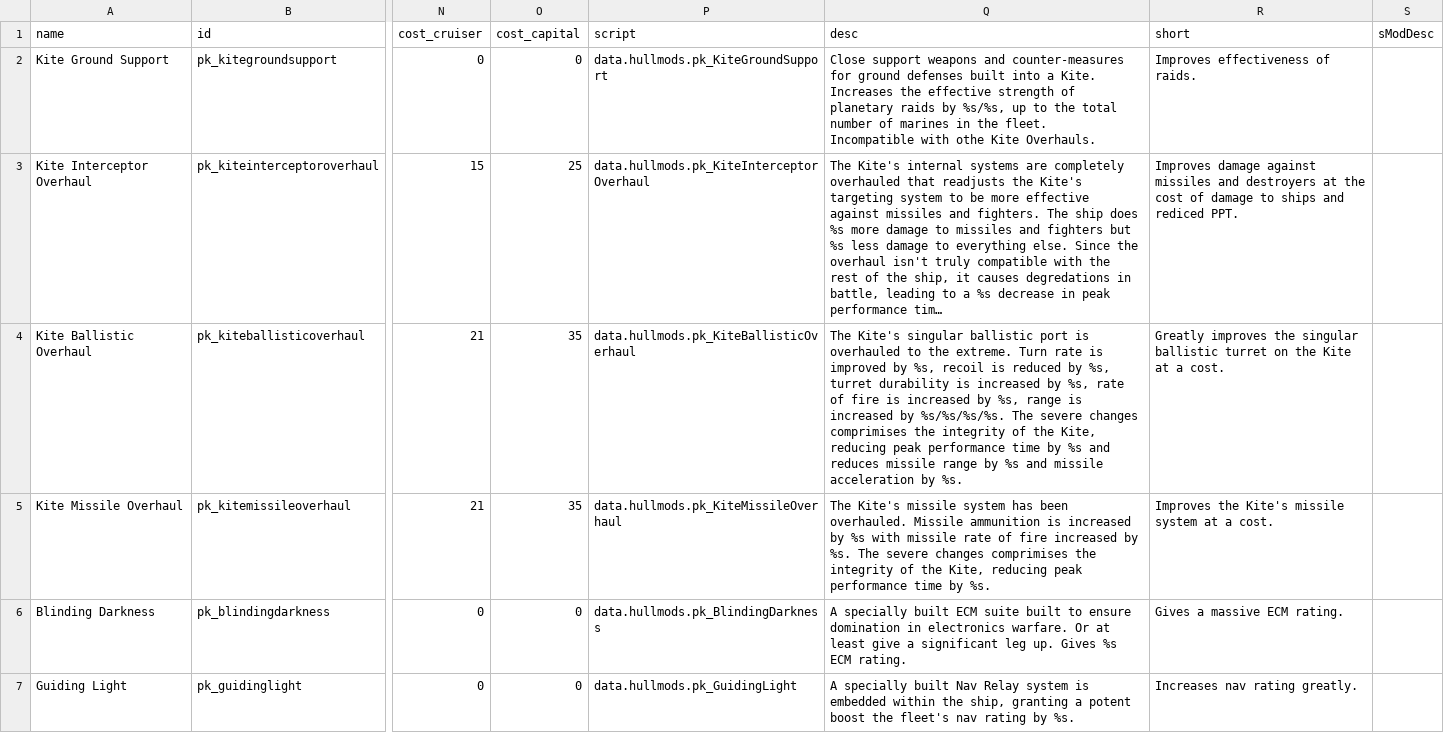
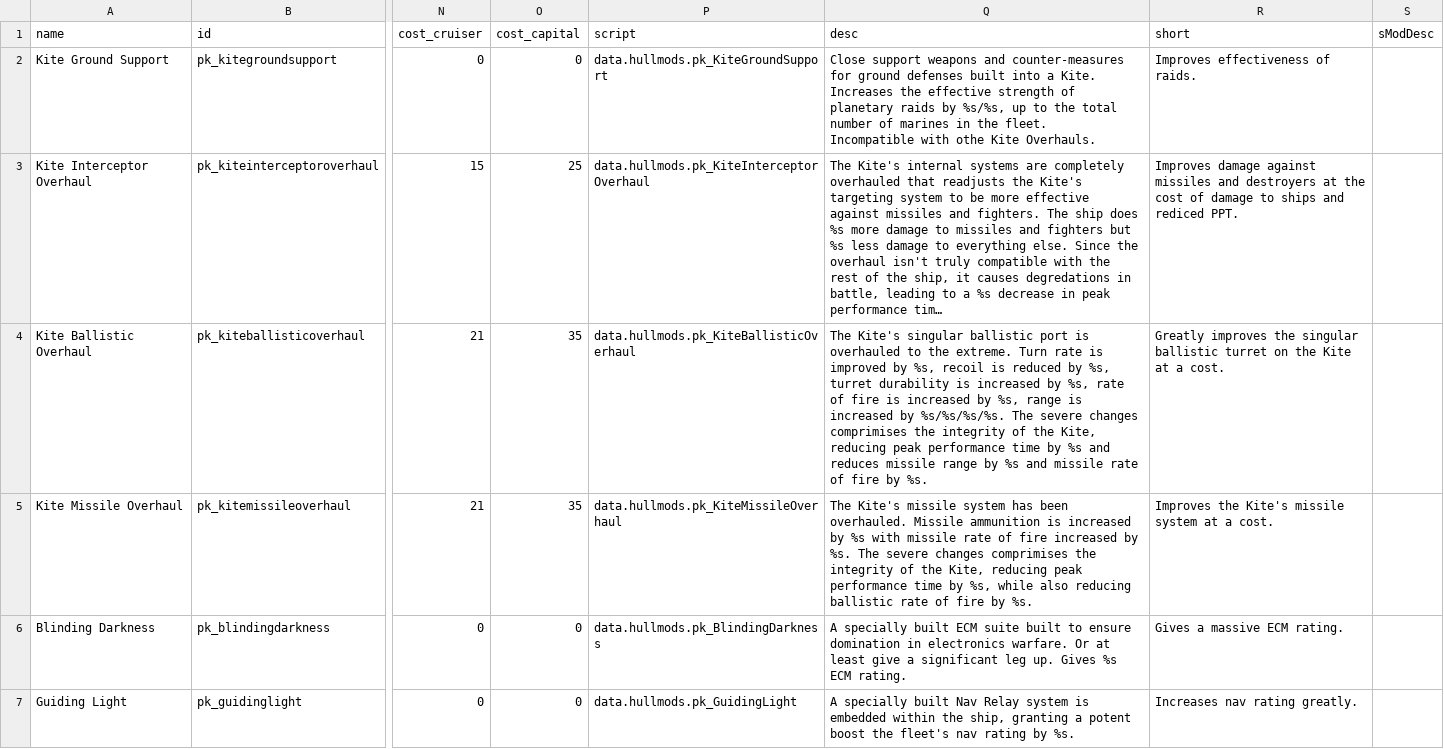
Before and after one commit to InsertSampleText/PrismaticKites, a CSV file: data/hullmods/hull_mods.csv, drawn as a sheet; only a part is shown, gaps mark what is left out; long unchanged cells end in …; the diff names each change by its address in the sheet, - before the commit and + after, or states it on an @@ line.

```diff
--- a/data/hullmods/hull_mods.csv
+++ b/data/hullmods/hull_mods.csv
-Q4 (desc): …and missile acceleration by %s.
+Q4 (desc): …and missile rate of fire by %s.
-Q5 (desc): …time by %s.
+Q5 (desc): …time by %s, while also reducing ballistic rate of fire by %s.
```
Also changed, not shown: data/hulls/ship_data.csv, data/hulls/wing_data.csv, 34 other files.
